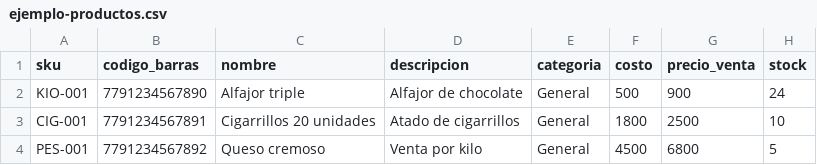
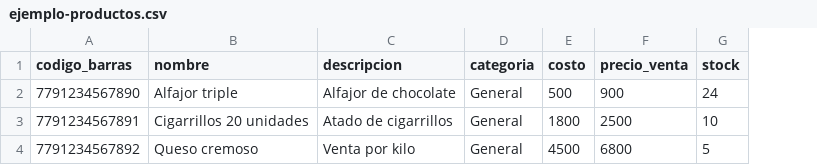
Before and after one commit to vqn2410/POS-MisDosAmores, a CSV file: public/ejemplo-productos.csv, drawn as a sheet; only a part is shown; the diff names each change by its address in the sheet, - before the commit and + after, or states it on an @@ line.

Commit message:
feat: unificar SKU con codigo de barras

```diff
--- a/public/ejemplo-productos.csv
+++ b/public/ejemplo-productos.csv
-column A (sku), rows 2-4: KIO-001 | CIG-001 | PES-001
```
Also changed, not shown: 3 other files.
